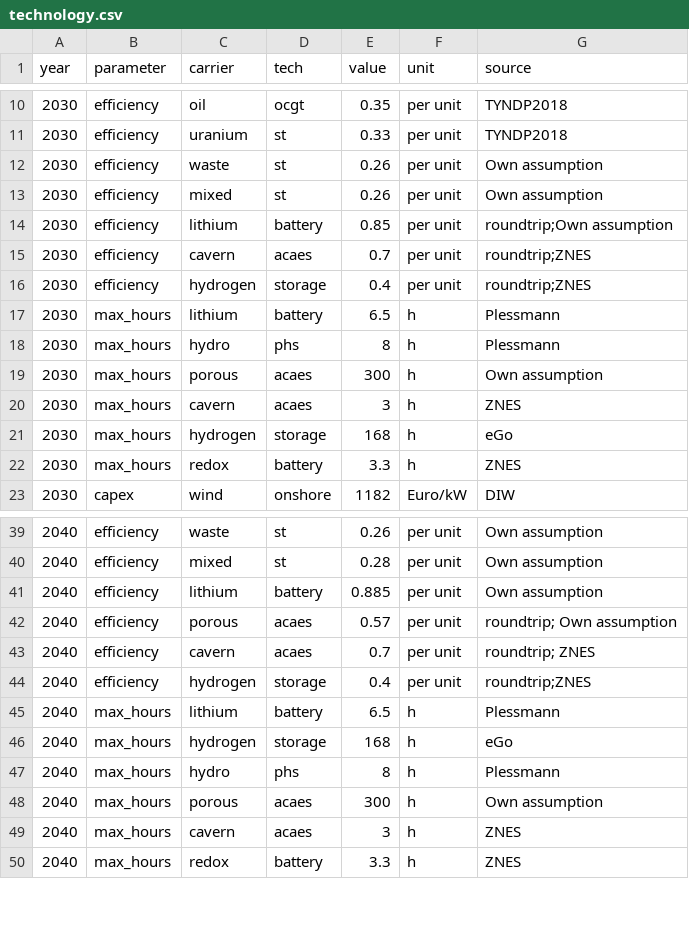
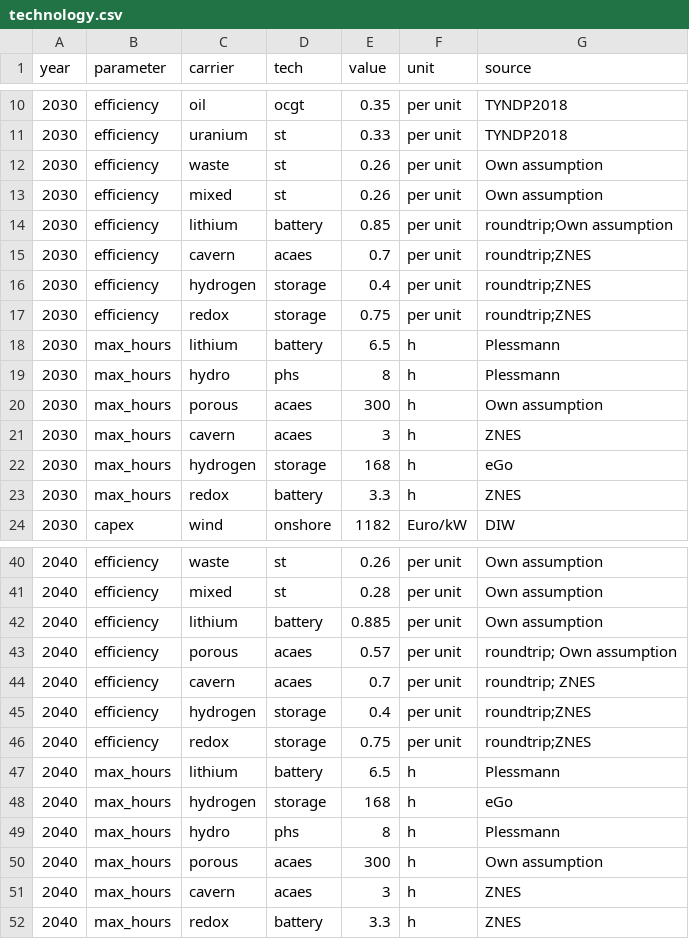
Before and after one commit to ZNES-datapackages/angus-input-data, a CSV file: technology/technology.csv, drawn as a sheet; only a part is shown, gaps mark what is left out; the diff names each change by its address in the sheet, - before the commit and + after, or states it on an @@ line.

Commit message:
Add 2030,40 redox eff

```diff
--- a/technology/technology.csv
+++ b/technology/technology.csv
+row 17: 2030 | efficiency | redox | storage | 0.75 | per unit | roundtrip;ZNES
+row 46: 2040 | efficiency | redox | storage | 0.75 | per unit | roundtrip;ZNES
```
